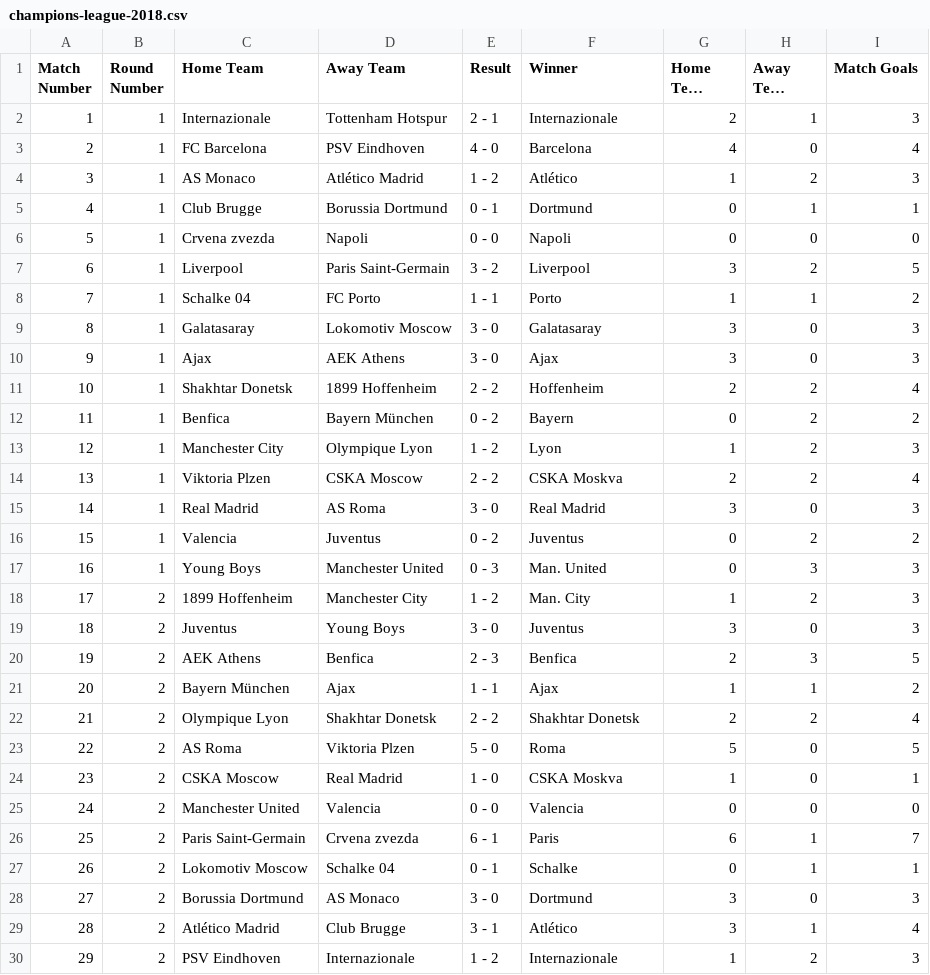
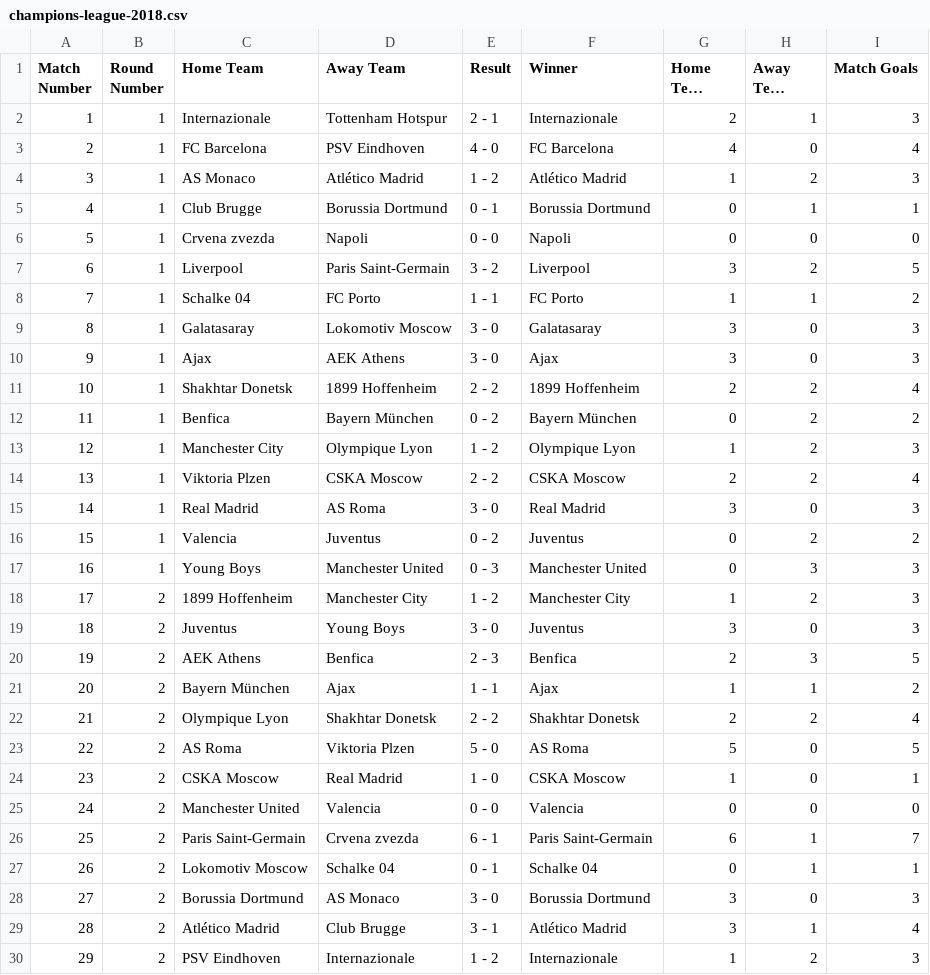
Before and after one commit to PdEXavierMY/Champions, a CSV file: data/champions-league-2018.csv, drawn as a sheet; only a part is shown; long unchanged cells end in …; the diff covers the shown part only; the diff names each change by its address in the sheet, - before the commit and + after, or states it on an @@ line.

```diff
--- a/data/champions-league-2018.csv
+++ b/data/champions-league-2018.csv
-F3 (Winner): Barcelona
+F3 (Winner): FC Barcelona
-F4 (Winner): Atlético
+F4 (Winner): Atlético Madrid
-F5 (Winner): Dortmund
+F5 (Winner): Borussia Dortmund
-F8 (Winner): Porto
+F8 (Winner): FC Porto
-F11 (Winner): Hoffenheim
+F11 (Winner): 1899 Hoffenheim
-F12 (Winner): Bayern
+F12 (Winner): Bayern München
-F13 (Winner): Lyon
+F13 (Winner): Olympique Lyon
-F14 (Winner): CSKA Moskva
+F14 (Winner): CSKA Moscow
-F17 (Winner): Man. United
+F17 (Winner): Manchester United
-F18 (Winner): Man. City
+F18 (Winner): Manchester City
-F23 (Winner): Roma
+F23 (Winner): AS Roma
-F24 (Winner): CSKA Moskva
+F24 (Winner): CSKA Moscow
-F26 (Winner): Paris
+F26 (Winner): Paris Saint-Germain
-F27 (Winner): Schalke
+F27 (Winner): Schalke 04
-F28 (Winner): Dortmund
+F28 (Winner): Borussia Dortmund
-F29 (Winner): Atlético
+F29 (Winner): Atlético Madrid
```
Also changed, not shown: 63 edited cells elsewhere in this file, data/champions-league-2017.csv, data/champions-league-2019.csv, 5 other files.
